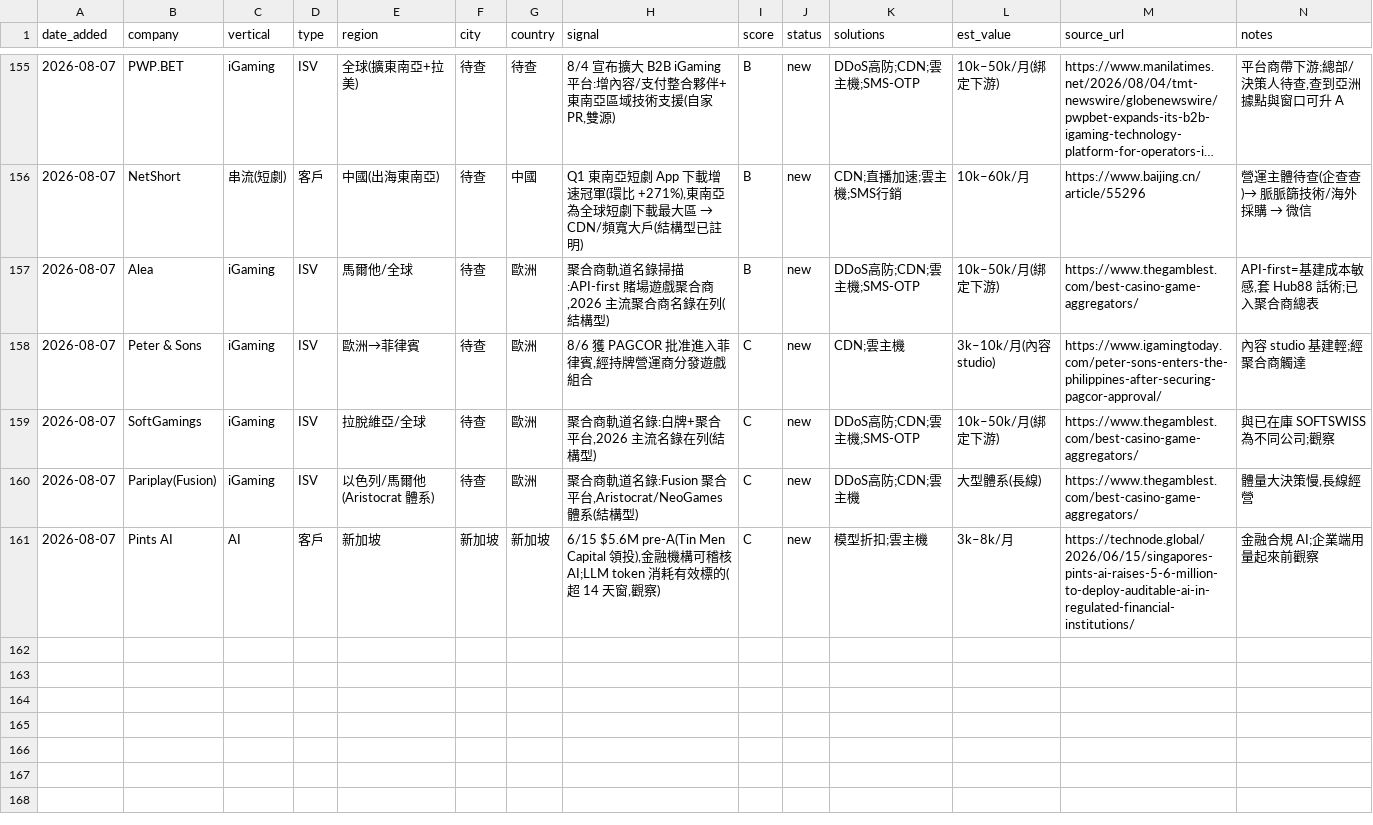
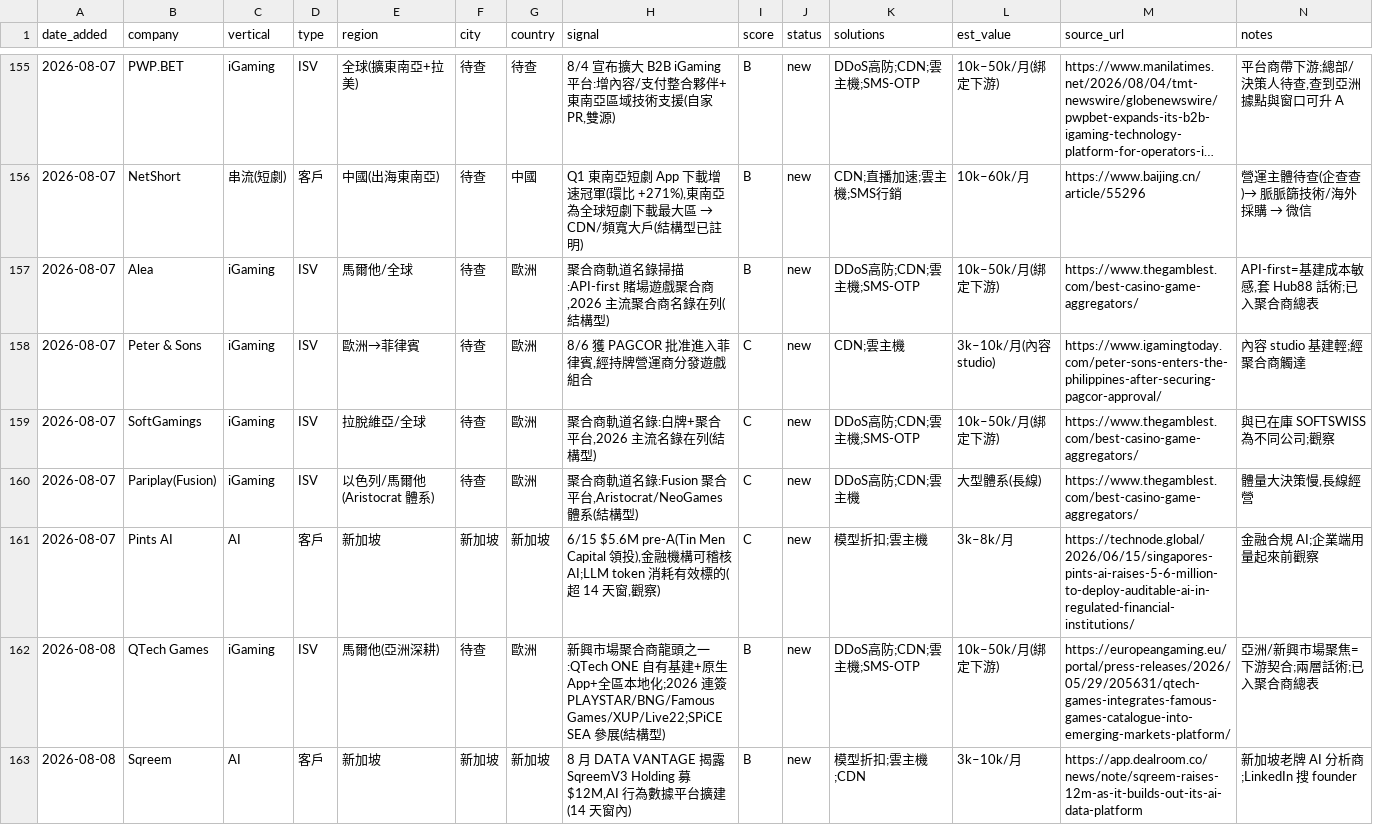
Before and after one commit to michael80321/AIBD, a CSV file: leads/leads.csv, drawn as a sheet; only a part is shown, gaps mark what is left out; long unchanged cells end in …; the diff covers the shown part only; the diff names each change by its address in the sheet, - before the commit and + after, or states it on an @@ line.

```diff
--- a/leads/leads.csv
+++ b/leads/leads.csv
+row 162: 2026-08-08 | QTech Games | iGaming | ISV | 馬爾他(亞洲深耕) | 待查 | 歐洲 | 新興市場聚合商龍頭之一:QTech ONE 自有基建+原生App+全區本地化;2026 連簽 PLAYSTAR/BNG/Famous Games/XUP/Live22;SPiCE SEA 參展(結構型) | B | new | DDoS高防;CDN;雲主機;SMS-OTP | 10k–50k/月(綁定下游) | https://europeangaming.eu/portal/press-releases/2026/05/29/205631/qtech-games-integrates-famous-games-catalogue-into-emerging-markets-platform/ | 亞洲/新興市場聚焦=下游契合;兩層話術;已入聚合商總表
+row 163: 2026-08-08 | Sqreem | AI | 客戶 | 新加坡 | 新加坡 | 新加坡 | 8 月 DATA VANTAGE 揭露 SqreemV3 Holding 募 $12M,AI 行為數據平台擴建(14 天窗內) | B | new | 模型折扣;雲主機;CDN | 3k–10k/月 | https://app.dealroom.co/news/note/sqreem-raises-12m-as-it-builds-out-its-ai-data-platform | 新加坡老牌 AI 分析商;LinkedIn 搜 founder
```
Also changed, not shown: 1 added row and 8 edited cells elsewhere in this file, 4 other files.
